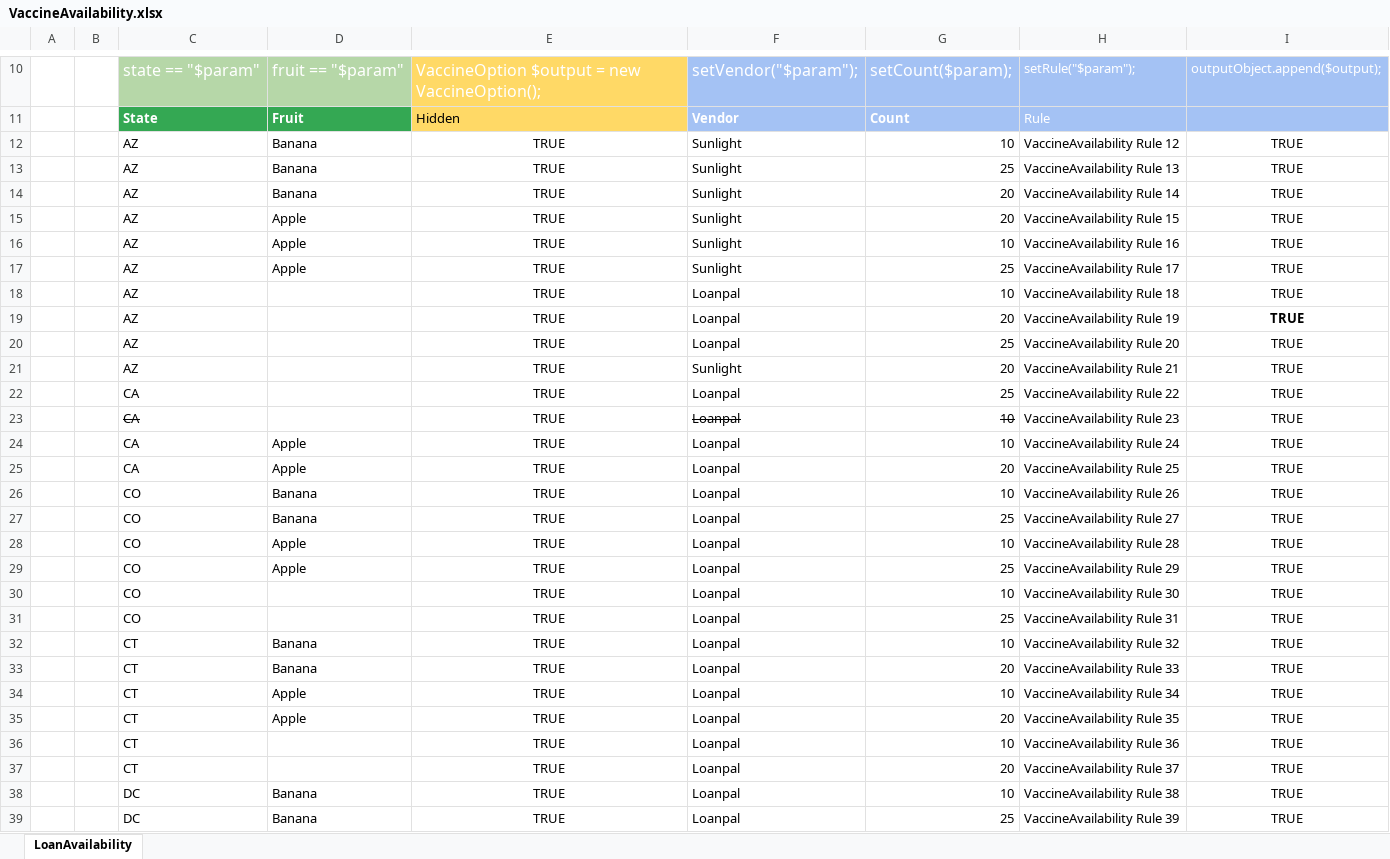
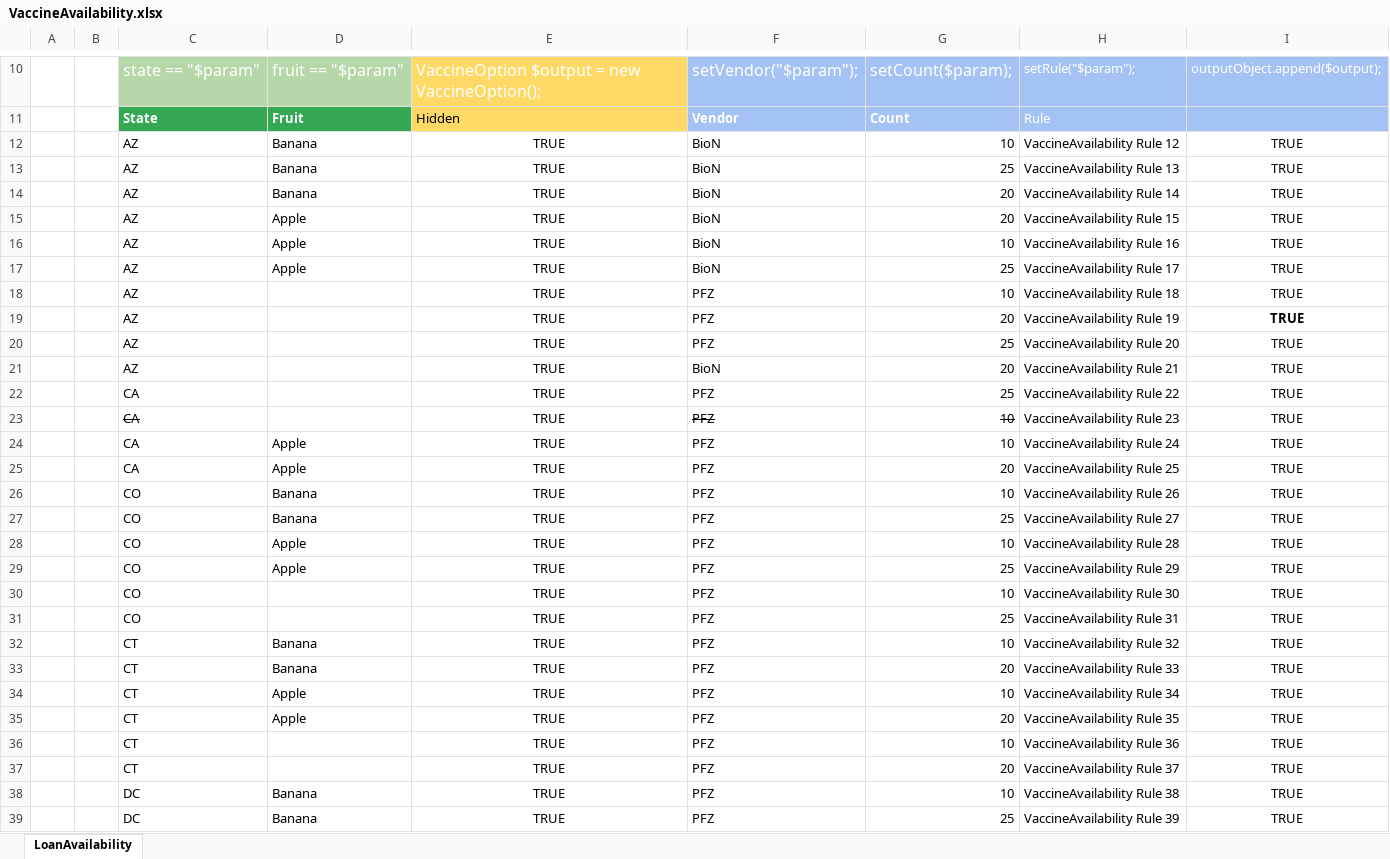
Before and after one commit to mnrasul/vaccine-providers, an Excel workbook: src/main/resources/com/example/vaccine/rules/VaccineAvailability.xlsx, sheet LoanAvailability, drawn as a sheet; only a part is shown, gaps mark what is left out; values as stored, in another font and other column widths than the file's, no borders; the diff covers the shown part only; the diff names each change by its address in the sheet, - before the commit and + after, or states it on an @@ line.

```diff
--- a/src/main/resources/com/example/vaccine/rules/VaccineAvailability.xlsx (sheet LoanAvailability)
+++ b/src/main/resources/com/example/vaccine/rules/VaccineAvailability.xlsx (sheet LoanAvailability)
-F12:F17: Sunlight
+F12:F17: BioN
-F18:F20: Loanpal
+F18:F20: PFZ
-F21: Sunlight
+F21: BioN
-F22:F39: Loanpal
+F22:F39: PFZ
```
Also changed, not shown: 107 edited cells elsewhere in this sheet, 2 other files.
